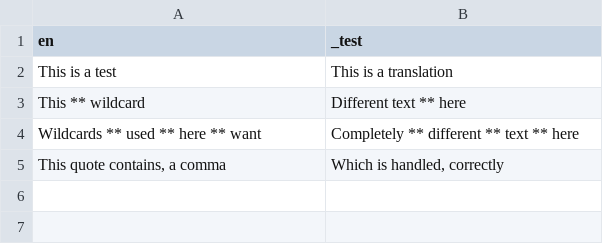
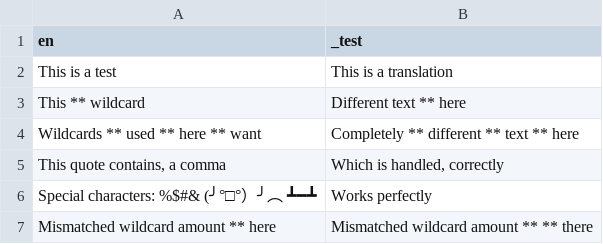
Before and after one commit to Blueprints-org/blueprints, a CSV file: blueprints/language/test.csv, drawn as a sheet; the diff names each change by its address in the sheet, - before the commit and + after, or states it on an @@ line.

Commit message:
Add additional test cases for translation handling in test.csv

```diff
--- a/blueprints/language/test.csv
+++ b/blueprints/language/test.csv
+row 6: Special characters: %$#& (╯°□°）╯︵ ┻━┻ | Works perfectly
+row 7: Mismatched wildcard amount ** here | Mismatched wildcard amount ** ** there
```
